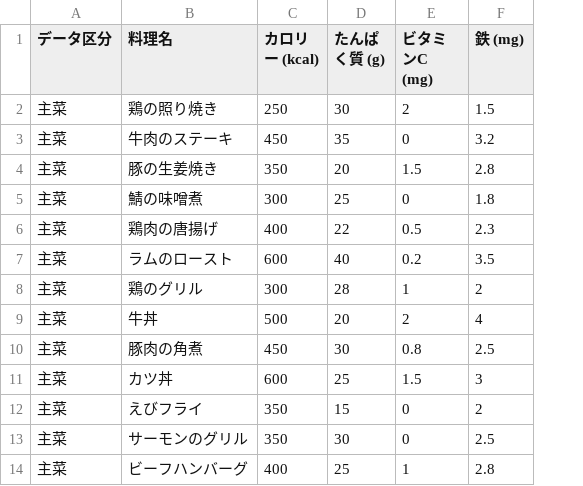
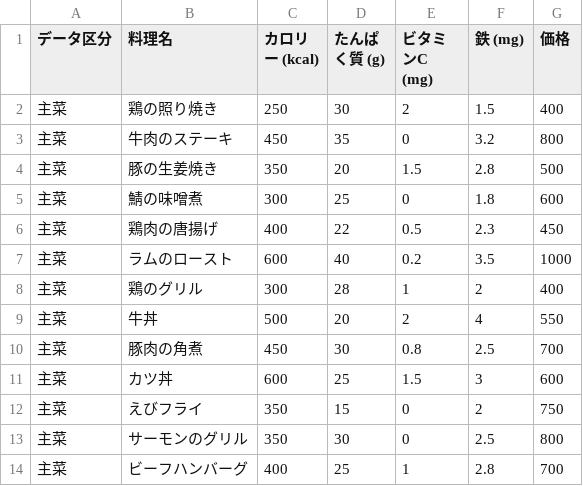
Before and after one commit to tchono/QuantumOptSolver, a CSV file: menu_data.csv, drawn as a sheet; only a part is shown; the diff names each change by its address in the sheet, - before the commit and + after, or states it on an @@ line.

```diff
--- a/menu_data.csv
+++ b/menu_data.csv
+column G (価格), rows 2-14: 400 | 800 | 500 | 600 | 450 | 1000 | 400 | 550 | 700 | 600 | 750 | 800 | 700
```
Also changed, not shown: 1 other file.
